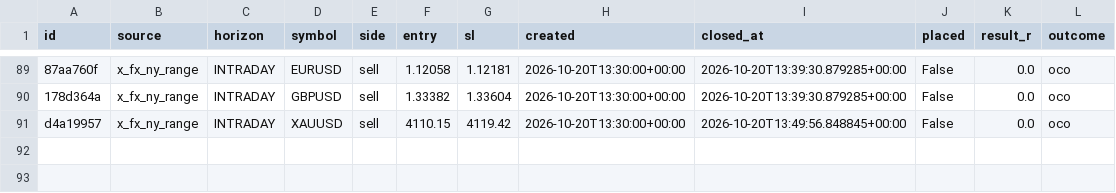
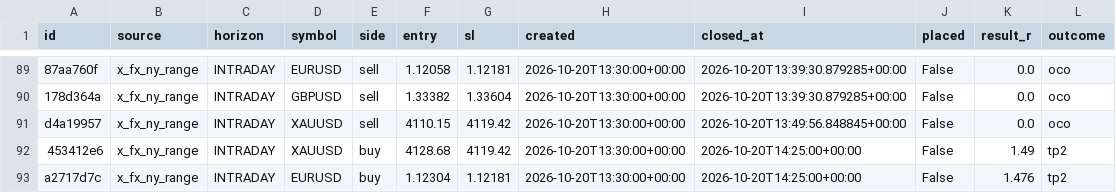
Before and after one commit to thebhujangi/forex-bot, a CSV file: state/signal_history.csv, drawn as a sheet; only a part is shown, gaps mark what is left out; the diff names each change by its address in the sheet, - before the commit and + after, or states it on an @@ line.

```diff
--- a/state/signal_history.csv
+++ b/state/signal_history.csv
+row 92: 453412e6 | x_fx_ny_range | INTRADAY | XAUUSD | buy | 4128.68 | 4119.42 | 2026-10-20T13:30:00+00:00 | 2026-10-20T14:25:00+00:00 | False | 1.49 | tp2
+row 93: a2717d7c | x_fx_ny_range | INTRADAY | EURUSD | buy | 1.12304 | 1.12181 | 2026-10-20T13:30:00+00:00 | 2026-10-20T14:25:00+00:00 | False | 1.476 | tp2
```
Also changed, not shown: 1 other file.
